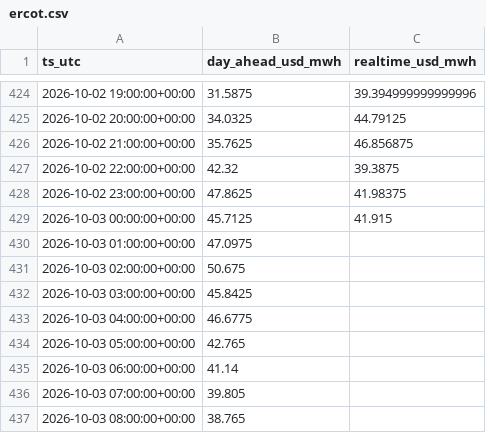
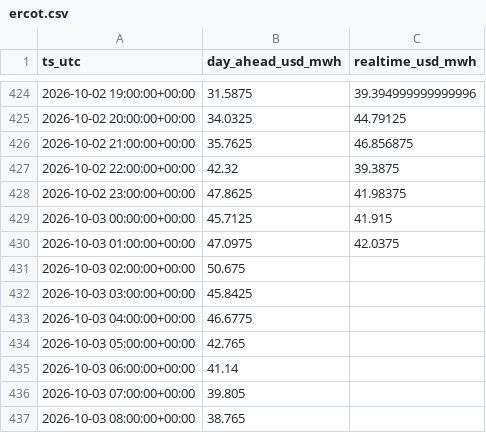
Before and after one commit to aouyitanaka/us-power-weather-relay, a CSV file: data/relay/ercot.csv, drawn as a sheet; only a part is shown, gaps mark what is left out.

```diff
--- a/data/relay/ercot.csv
+++ b/data/relay/ercot.csv
@@ -429,3 +429,3 @@ ts_utc,day_ahead_usd_mwh,realtime_usd_mwh
 2026-10-03 00:00:00+00:00,45.7125,41.915
-2026-10-03 01:00:00+00:00,47.0975,
+2026-10-03 01:00:00+00:00,47.0975,42.0375
 2026-10-03 02:00:00+00:00,50.675,
```
Also changed, not shown: data/relay/ercot_ordc.csv, data/relay/ercot_rt.csv, 3 other files.
